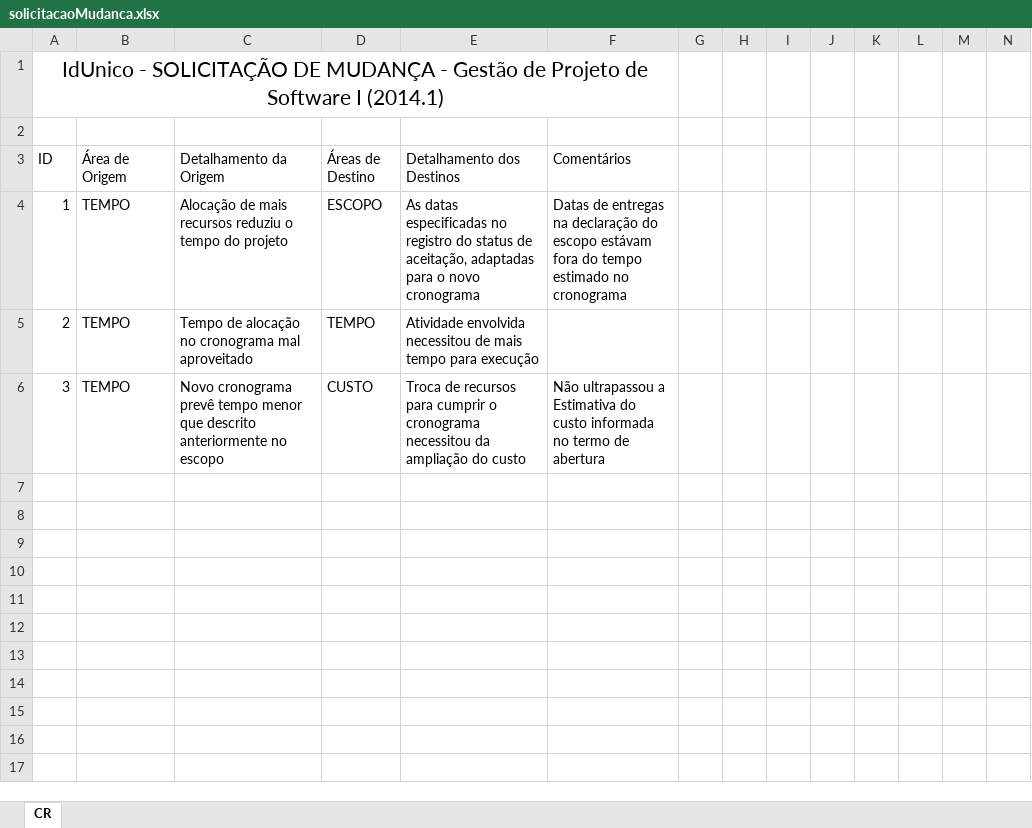
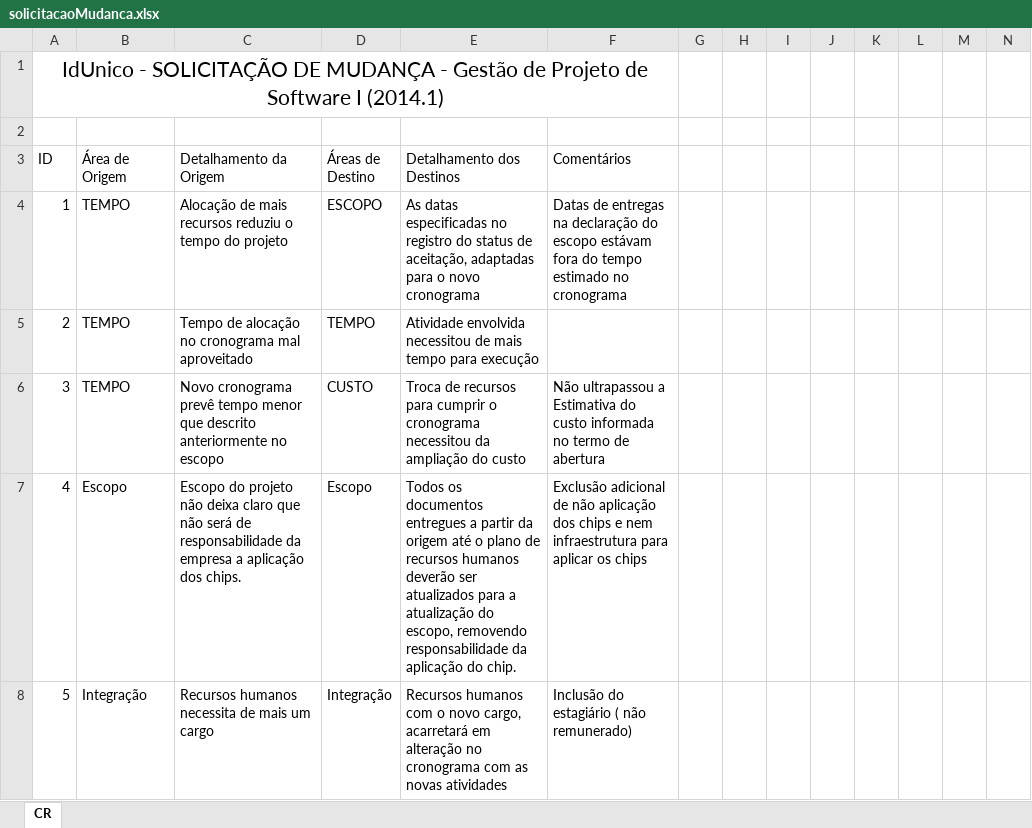
Before and after one commit to tdex/idUnicoNR, an Excel workbook: IdUnico - enviado para o professor/solicitacaoMudanca.xlsx, sheet CR, drawn as a sheet; values as stored, in another font and other column widths than the file's, no borders; table styles not drawn; the diff names each change by its address in the sheet, - before the commit and + after, or states it on an @@ line.

Commit message:
alterações de escopo

```diff
--- a/IdUnico - enviado para o professor/solicitacaoMudanca.xlsx (sheet CR)
+++ b/IdUnico - enviado para o professor/solicitacaoMudanca.xlsx (sheet CR)
+row 7: 4 | Escopo | Escopo do projeto não deixa claro que não será de responsabilidade da empresa a aplicação dos chips. | Escopo | Todos os documentos entregues a partir da origem até o plano de recursos humanos deverão ser atualizados para a atualização do escopo, removendo responsabilidade da aplicação do chip. | Exclusão adicional de não aplicação dos chips e nem infraestrutura para aplicar os chips
+row 8: 5 | Integração | Recursos humanos necessita de mais um cargo | Integração | Recursos humanos com o novo cargo, acarretará em alteração no cronograma com as novas atividades | Inclusão do estagiário ( não remunerado)
```
Also changed, not shown: IdUnico - enviado para o professor/Prática_Qualidade.xlsx, 4 other files.
